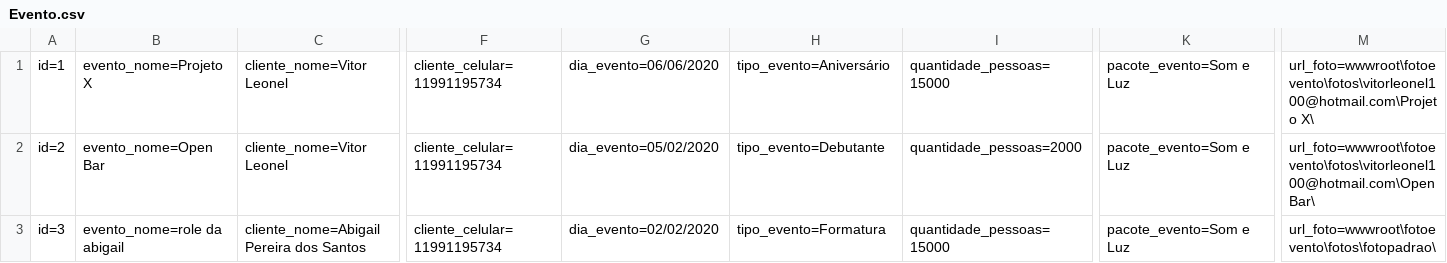
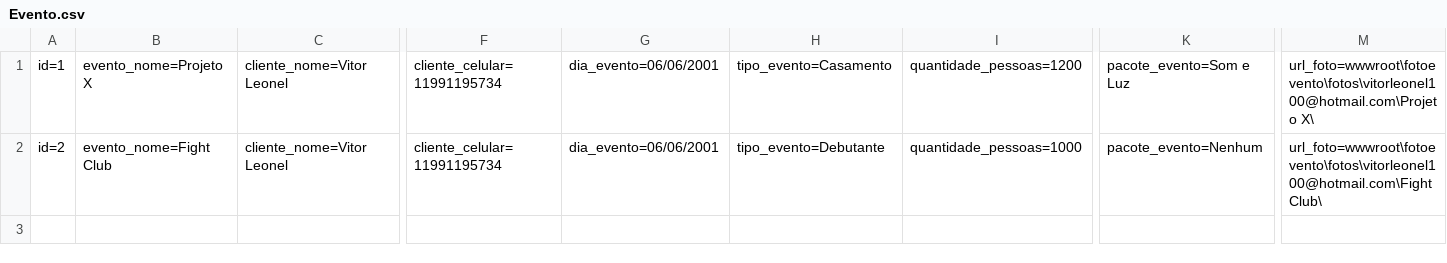
Before and after one commit to xLeonel/RoleTop, a CSV file: RoleTopMVC/Database/Evento.csv, drawn as a sheet; only a part is shown, gaps mark what is left out; rows hold the shown columns only; the diff names each change by its address in the sheet, - before the commit and + after, or states it on an @@ line.

```diff
--- a/RoleTopMVC/Database/Evento.csv
+++ b/RoleTopMVC/Database/Evento.csv
-G1: dia_evento=06/06/2020
+G1: dia_evento=06/06/2001
-H1: tipo_evento=Aniversário
+H1: tipo_evento=Casamento
-I1: quantidade_pessoas=15000
+I1: quantidade_pessoas=1200
-B2: evento_nome=Open Bar
+B2: evento_nome=Fight Club
-G2: dia_evento=05/02/2020
+G2: dia_evento=06/06/2001
-I2: quantidade_pessoas=2000
+I2: quantidade_pessoas=1000
-K2: pacote_evento=Som e Luz
+K2: pacote_evento=Nenhum
-M2: url_foto=wwwroot\fotoevento\fotos\vitorleonel100@hotmail.com\Open Bar\
+M2: url_foto=wwwroot\fotoevento\fotos\vitorleonel100@hotmail.com\Fight Club\
-row 3: id=3 | evento_nome=role da abigail | cliente_nome=Abigail Pereira dos Santos | cliente_celular=11991195734 | dia_evento=02/02/2020 | tipo_evento=Formatura | quantidade_pessoas=15000 | pacote_evento=Som e Luz | url_foto=wwwroot\fotoevento\fotos\fotopadrao\
```
Also changed, not shown: RoleTopMVC/Database/Cliente.csv, 46 other files.
